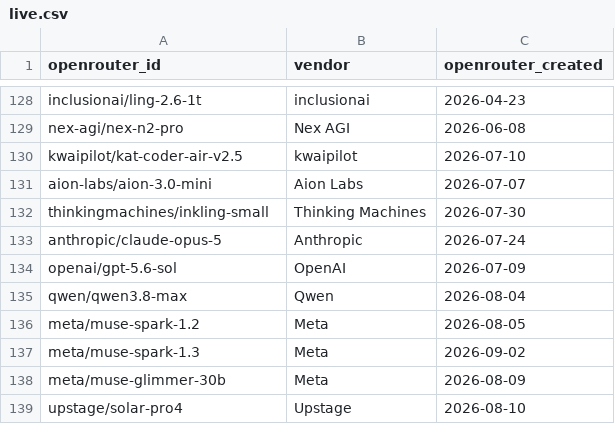
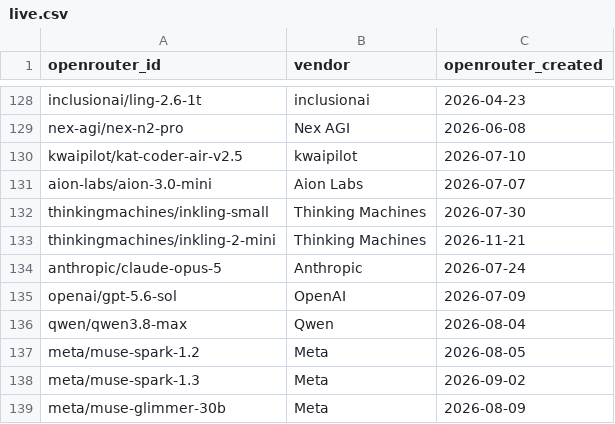
Before and after one commit to Nexight-ai/oneshotlm-prompts, a CSV file: models/live.csv, drawn as a sheet; only a part is shown, gaps mark what is left out; the shorter side is filled out with more unchanged rows.

Commit message:
Add Inkling 2 Mini to live models (#36)
Co-authored-by: Takeshi Nabata <takeshi@MacBook-Air-M2.local>

```diff
--- a/models/live.csv
+++ b/models/live.csv
@@ -132,2 +132,3 @@ aion-labs/aion-3.0-mini,Aion Labs,2026-07-07
 thinkingmachines/inkling-small,Thinking Machines,2026-07-30
+thinkingmachines/inkling-2-mini,Thinking Machines,2026-11-21
 anthropic/claude-opus-5,Anthropic,2026-07-24
```
